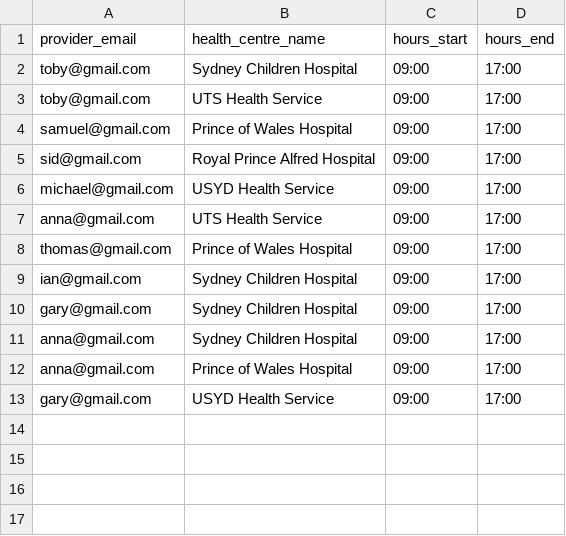
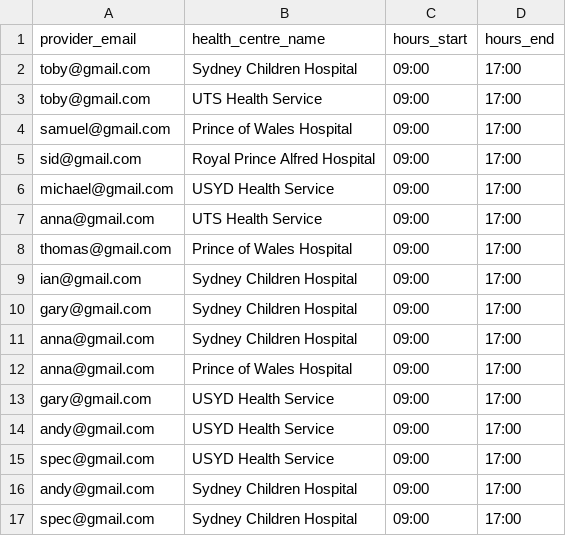
Before and after one commit to aw8563/website, a CSV file: app/static/data/provider_health_centre.csv, drawn as a sheet.

Commit message:
added specialists and name to db

```diff
--- a/app/static/data/provider_health_centre.csv
+++ b/app/static/data/provider_health_centre.csv
@@ -13 +13,5 @@ anna@gmail.com,Prince of Wales Hospital,09:00,17:00
 gary@gmail.com,USYD Health Service,09:00,17:00
+andy@gmail.com,USYD Health Service,09:00,17:00
+spec@gmail.com,USYD Health Service,09:00,17:00
+andy@gmail.com,Sydney Children Hospital,09:00,17:00
+spec@gmail.com,Sydney Children Hospital,09:00,17:00
```
Also changed, not shown: app/static/data/provider.csv, 10 other files.
